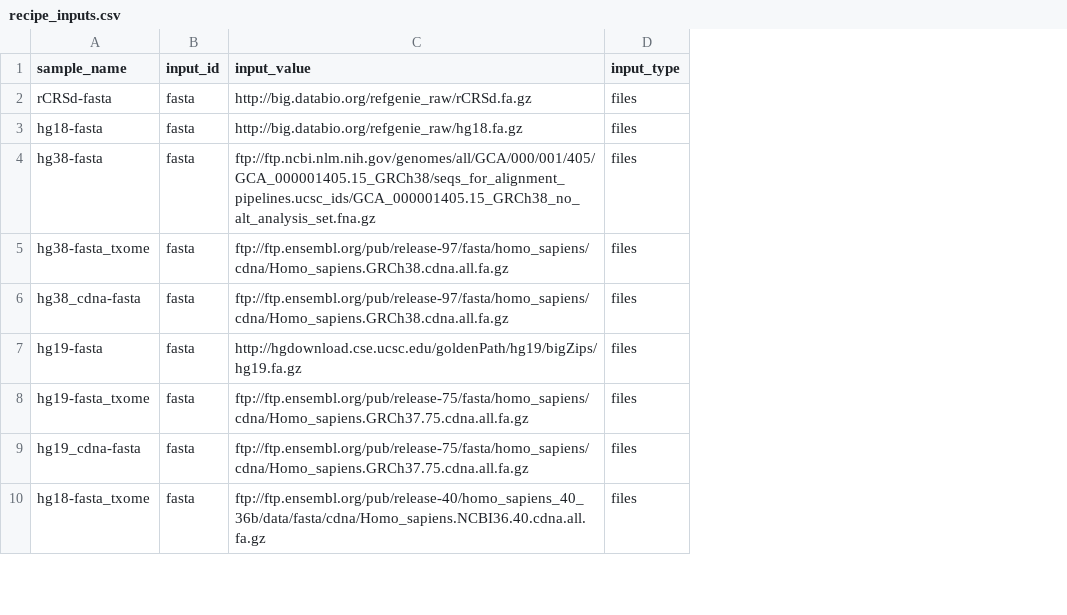
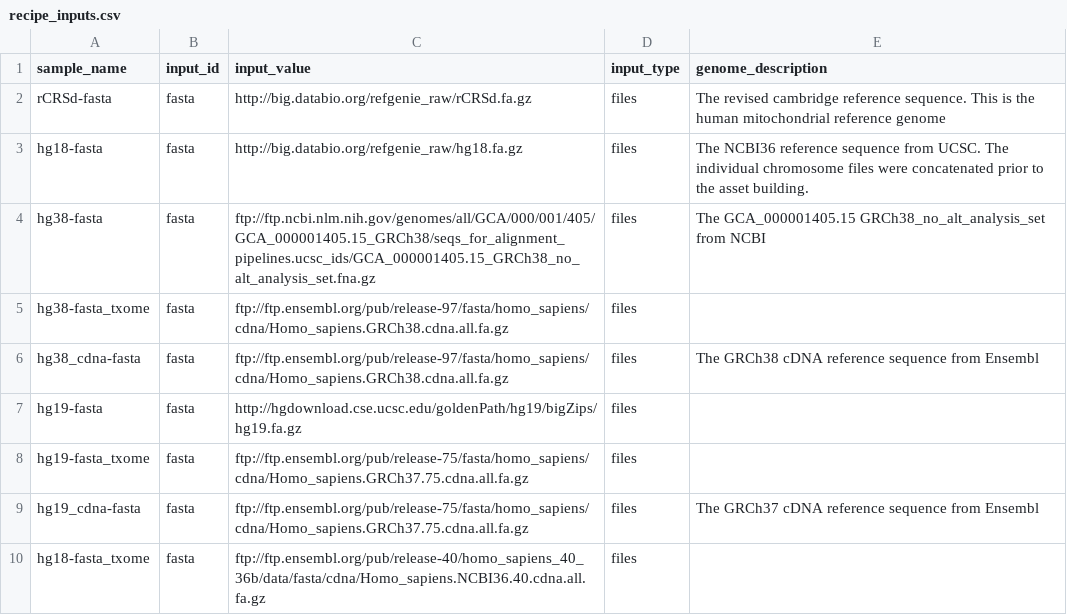
Before and after one commit to databio/databio_genomes, a CSV file: asset_pep/recipe_inputs.csv, drawn as a sheet; only a part is shown; the diff names each change by its address in the sheet, - before the commit and + after, or states it on an @@ line.

```diff
--- a/asset_pep/recipe_inputs.csv
+++ b/asset_pep/recipe_inputs.csv
+column E (genome_description), rows 2-9: The revised cambridge reference sequence. This is the human mitochondrial reference genome | The NCBI36 reference sequence from UCSC. The individual chromosome files were concatenated prior to the asset building. | The GCA_000001405.15 GRCh38_no_alt_analysis_set from NCBI |  | The GRCh38 cDNA reference sequence from Ensembl |  |  | The GRCh37 cDNA reference sequence from Ensembl
```
Also changed, not shown: 7 other files.
